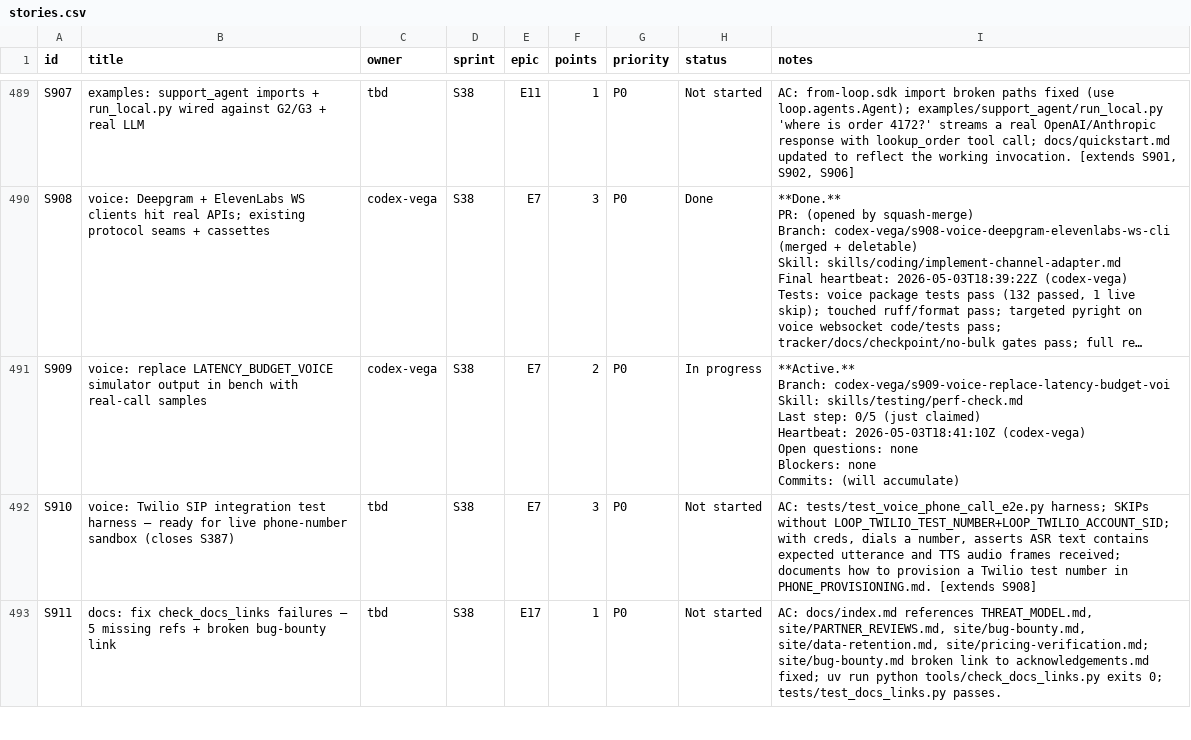
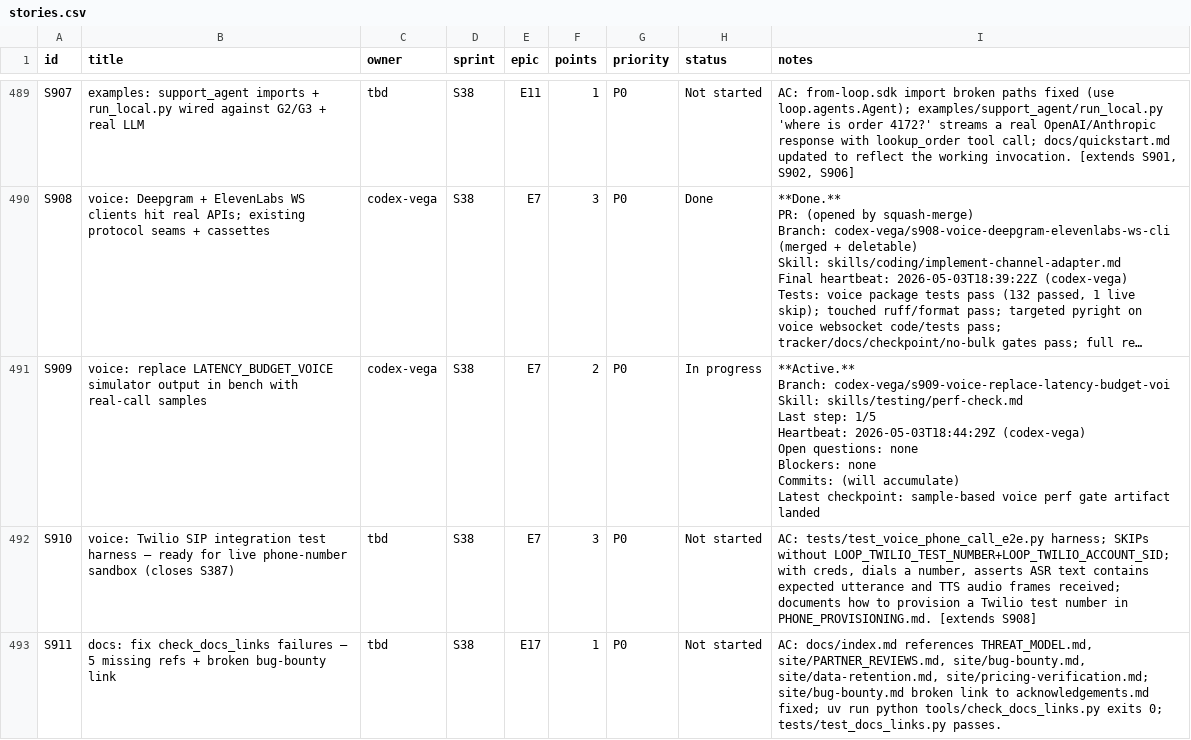
Before and after one commit to kwameasare/loop, a CSV file: loop_implementation/tracker/csv/stories.csv, drawn as a sheet; only a part is shown, gaps mark what is left out; long unchanged cells end in …; ↵ is a line break in a cell; the diff names each change by its address in the sheet, - before the commit and + after, or states it on an @@ line.

```diff
--- a/loop_implementation/tracker/csv/stories.csv
+++ b/loop_implementation/tracker/csv/stories.csv
-I491 (notes): …Last step: 0/5 (just claimed) ↵ Heartbeat: 2026-05-03T18:41:10Z (codex-vega) ↵ Open questions: none ↵ Blockers: none ↵ Commits: (will accumulate)
+I491 (notes): …Last step: 1/5 ↵ Heartbeat: 2026-05-03T18:44:29Z (codex-vega) ↵ Open questions: none ↵ Blockers: none ↵ Commits: (will accumulate) ↵ Latest checkpoint: sample-based voice perf gate artifact landed
```
Also changed, not shown: 3 other files.
